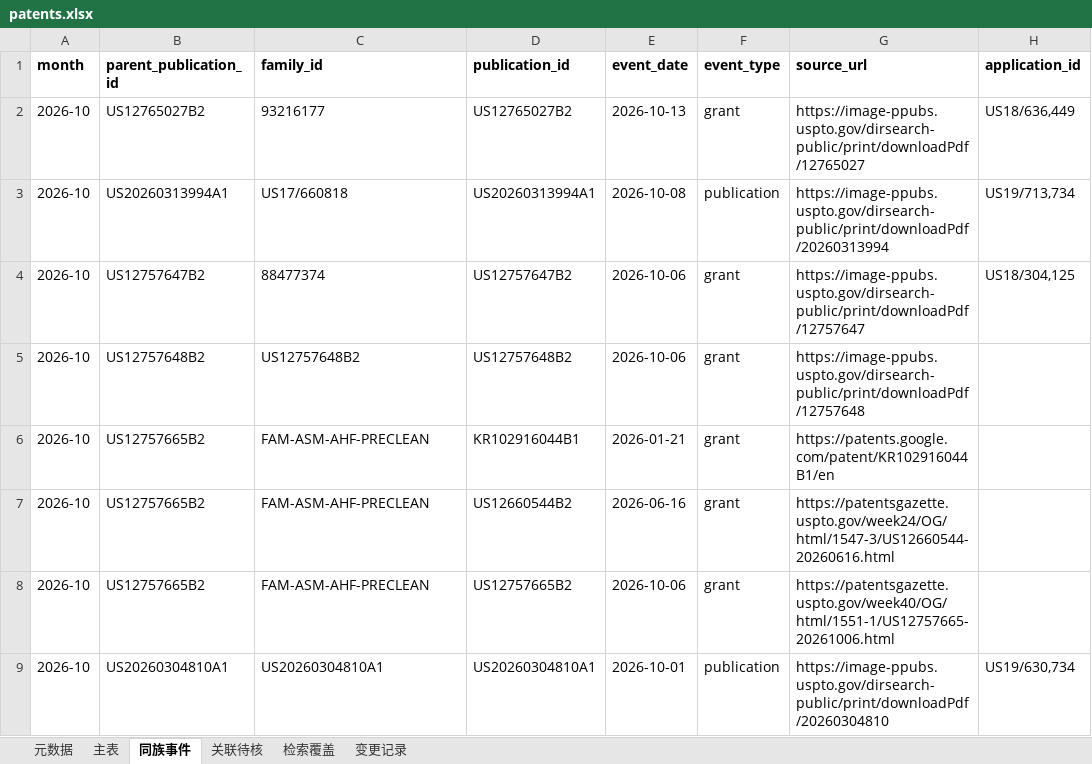
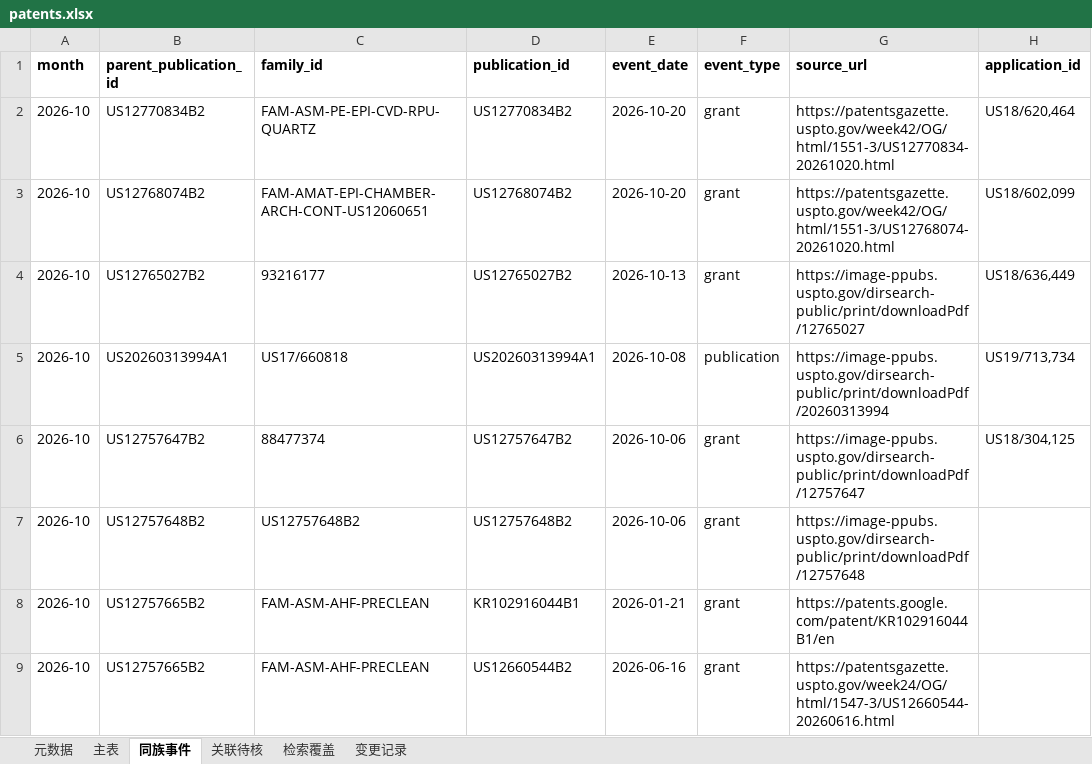
Before and after one commit to Chuqonu/epi-preclean-patent-monitor, an Excel workbook: ledger/patents.xlsx, sheet 同族事件, drawn as a sheet; only a part is shown; the shorter side is filled out with more unchanged rows; values as stored, in another font and other column widths than the file's, no borders; the diff names each change by its address in the sheet, - before the commit and + after, or states it on an @@ line.

```diff
--- a/ledger/patents.xlsx (sheet 同族事件)
+++ b/ledger/patents.xlsx (sheet 同族事件)
+row 2: 2026-10 | US12770834B2 | FAM-ASM-PE-EPI-CVD-RPU-QUARTZ | US12770834B2 | 2026-10-20 | grant | https://patentsgazette.uspto.gov/week42/OG/html/1551-3/US12770834-20261020.html | US18/620,464
+row 3: 2026-10 | US12768074B2 | FAM-AMAT-EPI-CHAMBER-ARCH-CONT-US12060651 | US12768074B2 | 2026-10-20 | grant | https://patentsgazette.uspto.gov/week42/OG/html/1551-3/US12768074-20261020.html | US18/602,099
```
Also changed, not shown: sheet 主表, sheet 变更记录, sheet 元数据, 8 other files.
